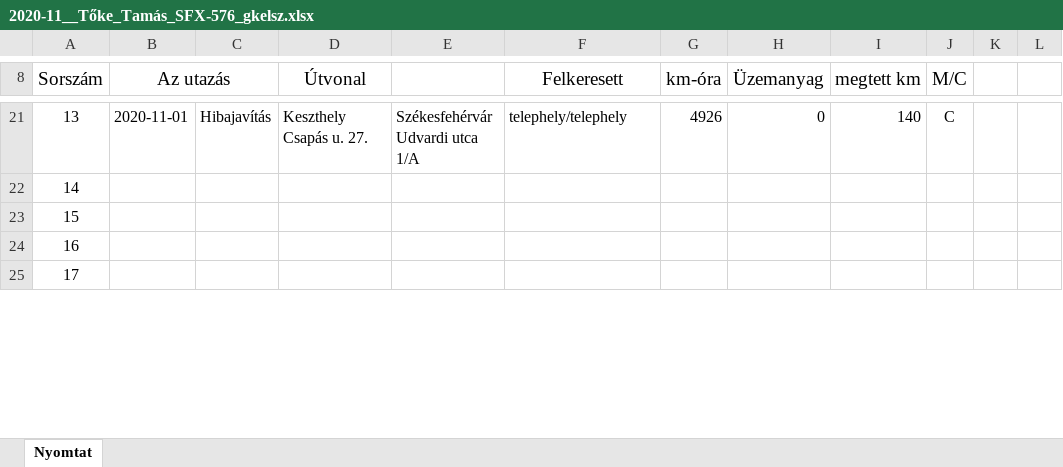
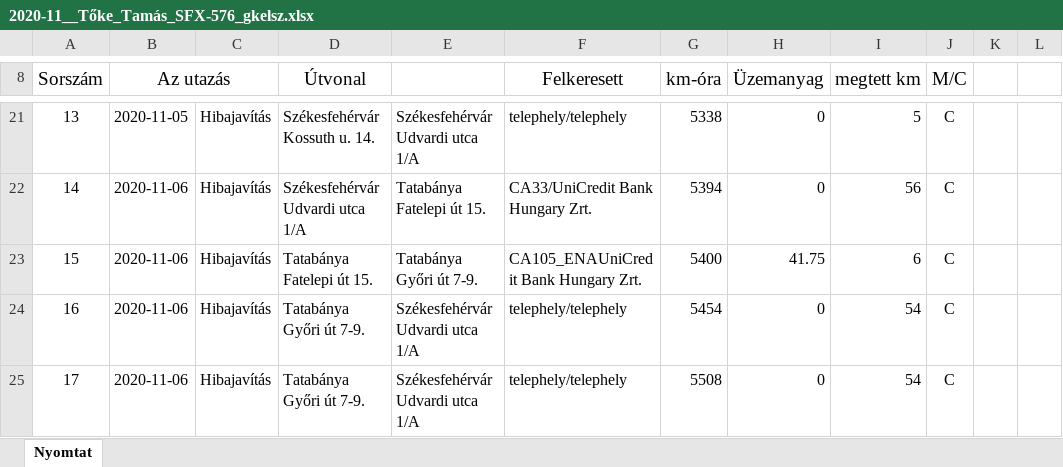
Before and after one commit to toketamas/UtnyilvantartoJava, an Excel workbook: 2020-11__Tőke_Tamás_SFX-576_gkelsz.xlsx, sheet Nyomtat, drawn as a sheet; only a part is shown, gaps mark what is left out; values as stored, in another font and other column widths than the file's, no borders; the diff covers the shown part only; the diff names each change by its address in the sheet, - before the commit and + after, or states it on an @@ line.

```diff
--- a/2020-11__Tőke_Tamás_SFX-576_gkelsz.xlsx (sheet Nyomtat)
+++ b/2020-11__Tőke_Tamás_SFX-576_gkelsz.xlsx (sheet Nyomtat)
-B21 (Az utazás): 2020-11-01
+B21 (Az utazás): 2020-11-05
-D21 (Útvonal): Keszthely Csapás u. 27.
+D21 (Útvonal): Székesfehérvár Kossuth u. 14.
-G21 (km-óra): 4926
+G21 (km-óra): 5338
-I21 (megtett km): 140
+I21 (megtett km): 5
-B22:B25 (Az utazás): (empty)
+B22:B25 (Az utazás): 2020-11-06
-C22:C25: (empty)
+C22:C25: Hibajavítás
-D22 (Útvonal): (empty)
+D22 (Útvonal): Székesfehérvár Udvardi utca 1/A
-E22: (empty)
+E22: Tatabánya Fatelepi út 15.
-F22 (Felkeresett): (empty)
+F22 (Felkeresett): CA33/UniCredit Bank Hungary Zrt.
-G22 (km-óra): (empty)
+G22 (km-óra): 5394
-H22 (Üzemanyag): (empty)
+H22 (Üzemanyag): 0
-I22 (megtett km): (empty)
+I22 (megtett km): 56
-J22:J25 (M/C): (empty)
+J22:J25 (M/C): C
-D23 (Útvonal): (empty)
+D23 (Útvonal): Tatabánya Fatelepi út 15.
-E23: (empty)
+E23: Tatabánya Győri út 7-9.
-F23 (Felkeresett): (empty)
+F23 (Felkeresett): CA105_ENAUniCredit Bank Hungary Zrt.
-G23 (km-óra): (empty)
+G23 (km-óra): 5400
-H23 (Üzemanyag): (empty)
+H23 (Üzemanyag): 41.75
-I23 (megtett km): (empty)
+I23 (megtett km): 6
-D24:D25 (Útvonal): (empty)
+D24:D25 (Útvonal): Tatabánya Győri út 7-9.
-E24:E25: (empty)
+E24:E25: Székesfehérvár Udvardi utca 1/A
-F24:F25 (Felkeresett): (empty)
+F24:F25 (Felkeresett): telephely/telephely
-G24 (km-óra): (empty)
+G24 (km-óra): 5454
-H24:H25 (Üzemanyag): (empty)
+H24:H25 (Üzemanyag): 0
-I24:I25 (megtett km): (empty)
+I24:I25 (megtett km): 54
-G25 (km-óra): (empty)
+G25 (km-óra): 5508
```
Also changed, not shown: 530 edited cells elsewhere in this sheet, 12 other files.
